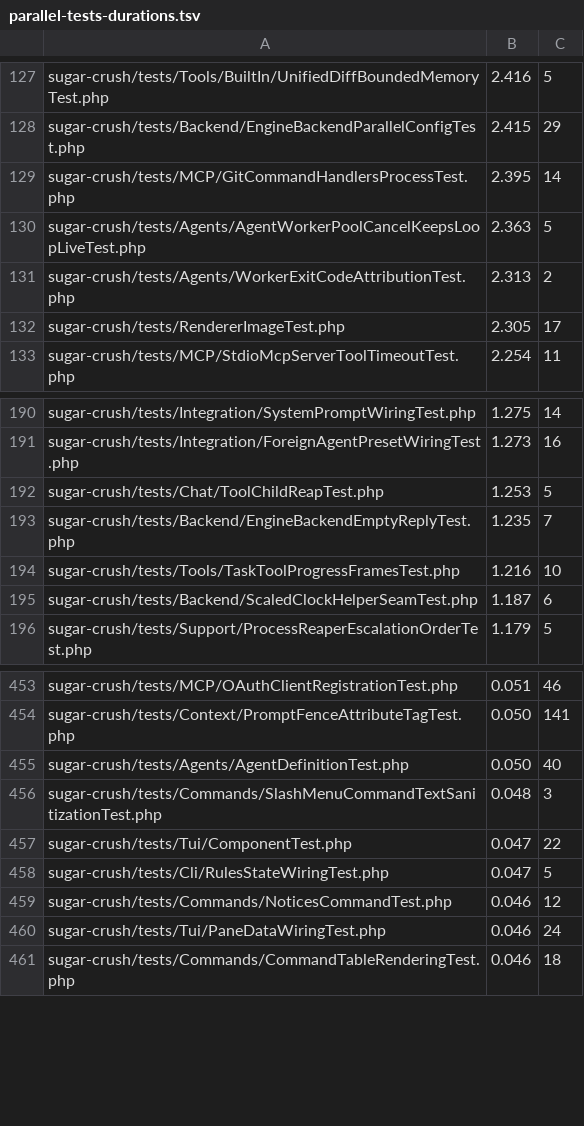
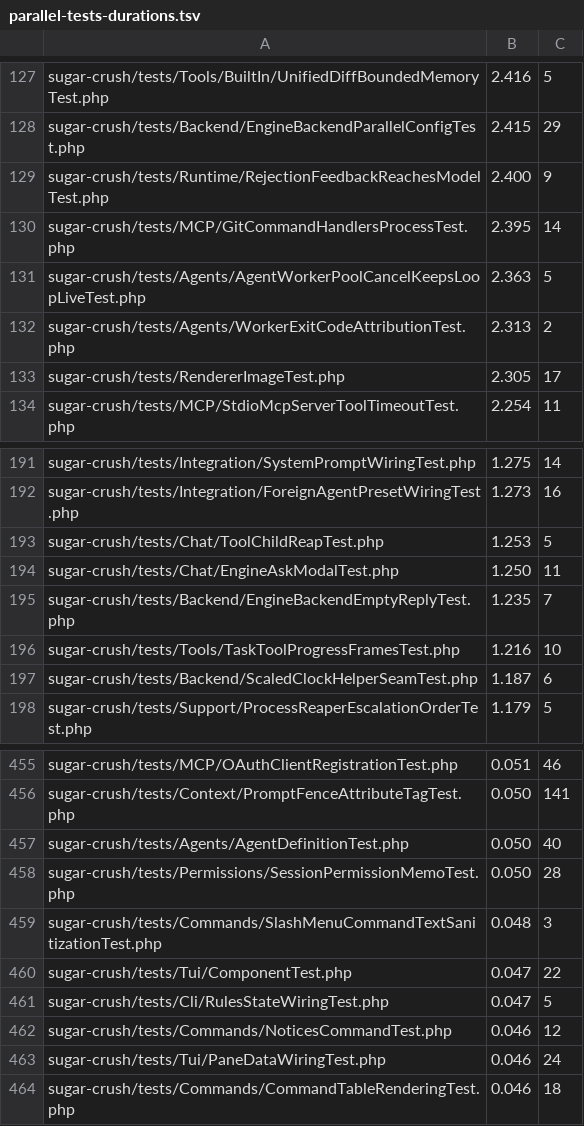
Before and after one commit to detain/sugarcraft, a TSV file: scripts/parallel-tests-durations.tsv, drawn as a sheet; only a part is shown, gaps mark what is left out; the diff names each change by its address in the sheet, - before the commit and + after, or states it on an @@ line.

```diff
--- a/scripts/parallel-tests-durations.tsv
+++ b/scripts/parallel-tests-durations.tsv
+row 129: sugar-crush/tests/Runtime/RejectionFeedbackReachesModelTest.php | 2.400 | 9
+row 194: sugar-crush/tests/Chat/EngineAskModalTest.php | 1.250 | 11
+row 458: sugar-crush/tests/Permissions/SessionPermissionMemoTest.php | 0.050 | 28
```
Also changed, not shown: 14 other files.
